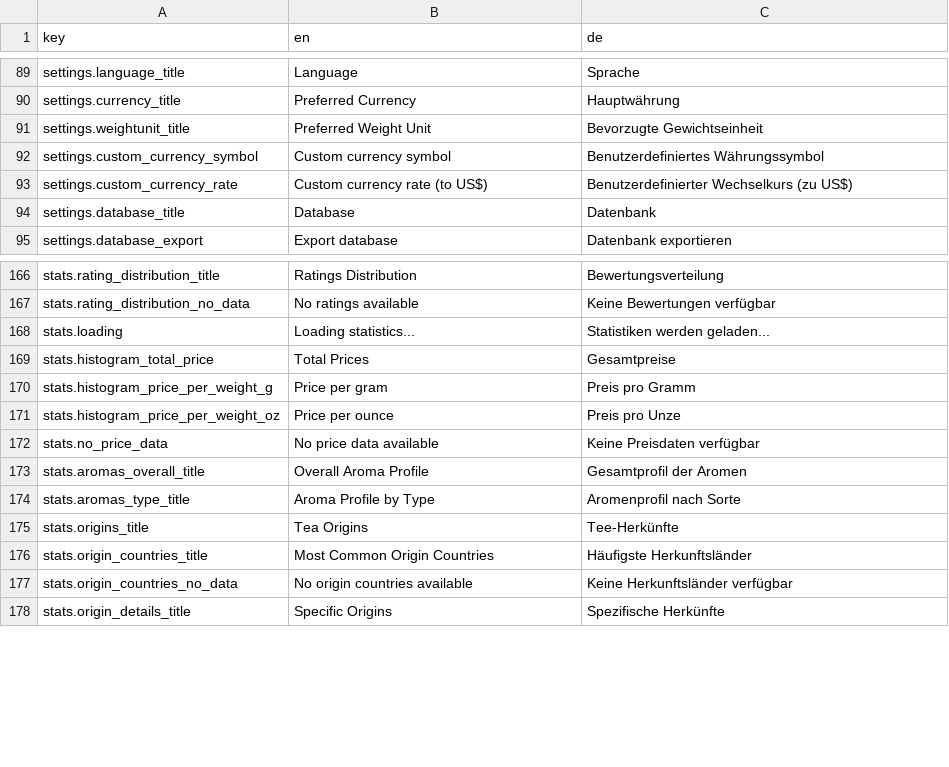
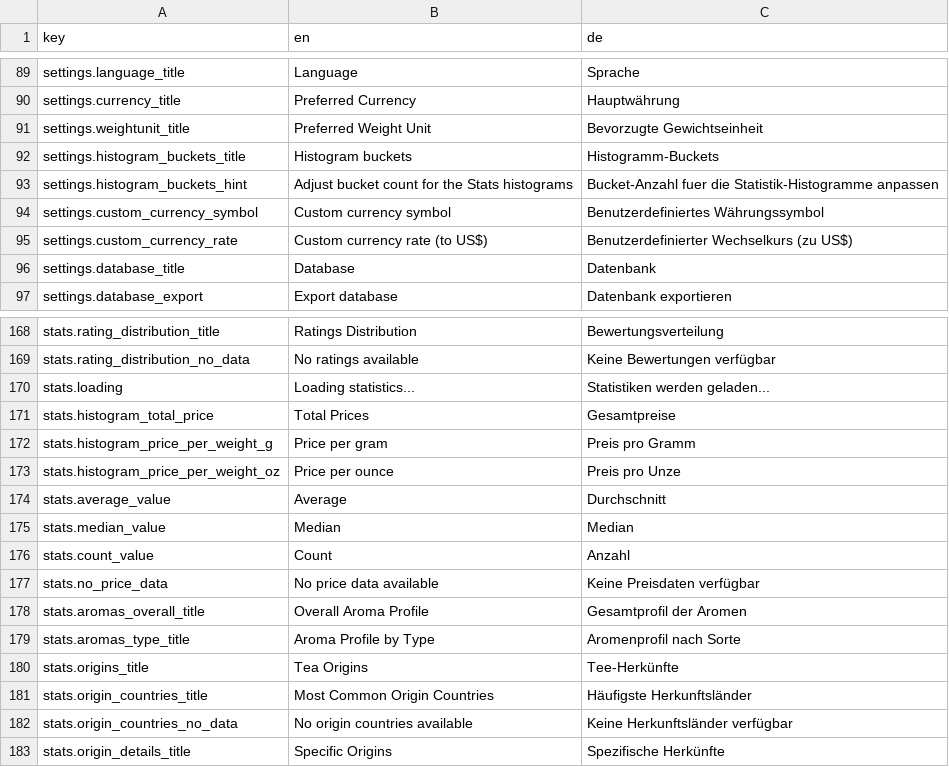
Before and after one commit to Unjson/journalitea, a CSV file: src/services/i18n/translations.csv, drawn as a sheet; only a part is shown, gaps mark what is left out; the diff names each change by its address in the sheet, - before the commit and + after, or states it on an @@ line.

Commit message:
updated the histogram display and added a settings adjustment for bucket count

```diff
--- a/src/services/i18n/translations.csv
+++ b/src/services/i18n/translations.csv
+row 92: settings.histogram_buckets_title | Histogram buckets | Histogramm-Buckets
+row 93: settings.histogram_buckets_hint | Adjust bucket count for the Stats histograms | Bucket-Anzahl fuer die Statistik-Histogramme anpassen
+row 174: stats.average_value | Average | Durchschnitt
+row 175: stats.median_value | Median | Median
+row 176: stats.count_value | Count | Anzahl
```
Also changed, not shown: 6 other files.
